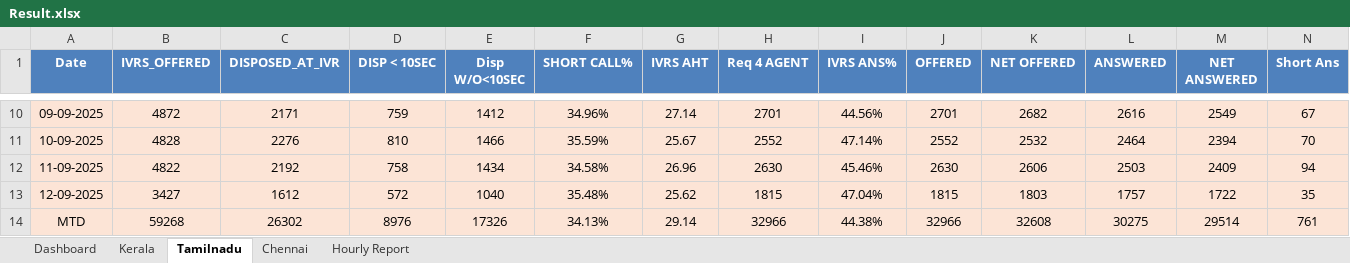
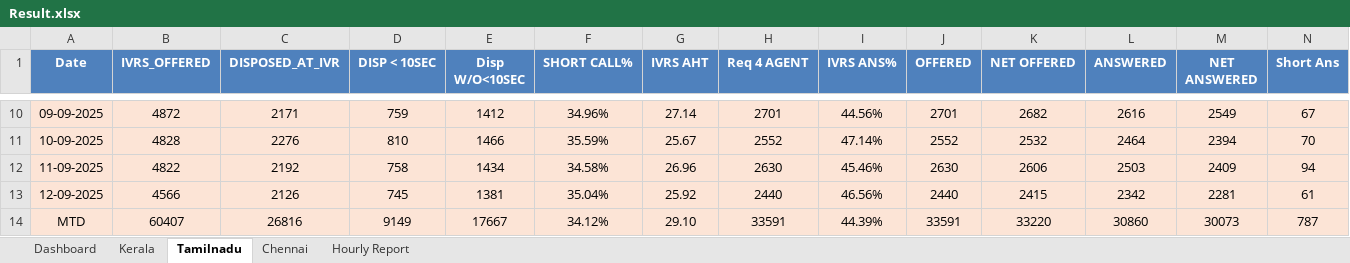
Before and after one commit to jijoshaji1993-hub/CDR-PERFORMANCE-DASHBAORD, an Excel workbook: Result.xlsx, sheet Tamilnadu, drawn as a sheet; only a part is shown, gaps mark what is left out; values as stored, in another font and other column widths than the file's, no borders; the diff covers the shown part only; the diff names each change by its address in the sheet, - before the commit and + after, or states it on an @@ line.

```diff
--- a/Result.xlsx (sheet Tamilnadu)
+++ b/Result.xlsx (sheet Tamilnadu)
-B13 (IVRS_OFFERED): 3427
+B13 (IVRS_OFFERED): 4566
-C13 (DISPOSED_AT_IVR): 1612
+C13 (DISPOSED_AT_IVR): 2126
-D13 (DISP < 10SEC): 572
+D13 (DISP < 10SEC): 745
-E13 (Disp W/O<10SEC): 1040
+E13 (Disp W/O<10SEC): 1381
-F13 (SHORT CALL%): 35.48%
+F13 (SHORT CALL%): 35.04%
-G13 (IVRS AHT): 25.62
+G13 (IVRS AHT): 25.92
-H13 (Req 4 AGENT): 1815
+H13 (Req 4 AGENT): 2440
-I13 (IVRS ANS%): 47.04%
+I13 (IVRS ANS%): 46.56%
-J13 (OFFERED): 1815
+J13 (OFFERED): 2440
-K13 (NET OFFERED): 1803
+K13 (NET OFFERED): 2415
-L13 (ANSWERED): 1757
+L13 (ANSWERED): 2342
-M13 (NET ANSWERED): 1722
+M13 (NET ANSWERED): 2281
-N13 (Short Ans): 35
+N13 (Short Ans): 61
-B14 (IVRS_OFFERED): 59268
+B14 (IVRS_OFFERED): 60407
-C14 (DISPOSED_AT_IVR): 26302
+C14 (DISPOSED_AT_IVR): 26816
-D14 (DISP < 10SEC): 8976
+D14 (DISP < 10SEC): 9149
-E14 (Disp W/O<10SEC): 17326
+E14 (Disp W/O<10SEC): 17667
-F14 (SHORT CALL%): 34.13%
+F14 (SHORT CALL%): 34.12%
-G14 (IVRS AHT): 29.14
+G14 (IVRS AHT): 29.10
-H14 (Req 4 AGENT): 32966
+H14 (Req 4 AGENT): 33591
-I14 (IVRS ANS%): 44.38%
+I14 (IVRS ANS%): 44.39%
-J14 (OFFERED): 32966
+J14 (OFFERED): 33591
-K14 (NET OFFERED): 32608
+K14 (NET OFFERED): 33220
-L14 (ANSWERED): 30275
+L14 (ANSWERED): 30860
-M14 (NET ANSWERED): 29514
+M14 (NET ANSWERED): 30073
-N14 (Short Ans): 761
+N14 (Short Ans): 787
```
Also changed, not shown: 36 edited cells elsewhere in this sheet, sheet Hourly Report, sheet Kerala, sheet Dashboard, sheet Chennai.
